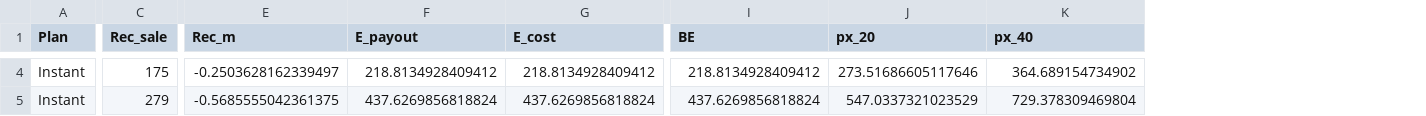
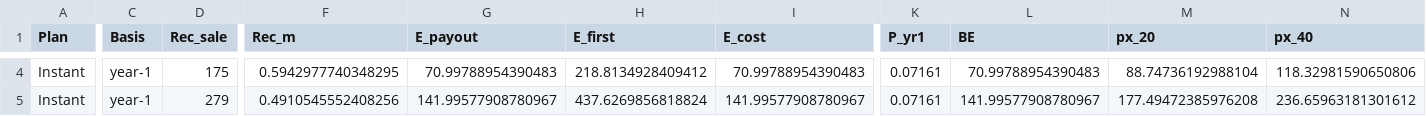
Before and after one commit to AShevalev/AShevalev.github.io, a CSV file: results/verodus_recommended_prices.csv, drawn as a sheet; only a part is shown, gaps mark what is left out; addresses are those after the commit; the diff covers the shown part only; the diff names each change by its address in the sheet, - before the commit and + after, or states it on an @@ line.

```diff
--- a/results/verodus_recommended_prices.csv
+++ b/results/verodus_recommended_prices.csv
+column C (Basis), rows 4-5: year-1 | year-1
+column H (E_first), rows 4-5: 218.8134928409412 | 437.6269856818824
+column K (P_yr1), rows 4-5: 0.07161 | 0.07161
-F4 (Rec_m): -0.2503628162339497
+F4 (Rec_m): 0.5942977740348295
-G4 (E_payout): 218.8134928409412
+G4 (E_payout): 70.99788954390483
-I4 (E_cost): 218.8134928409412
+I4 (E_cost): 70.99788954390483
-L4 (BE): 218.8134928409412
+L4 (BE): 70.99788954390483
-M4 (px_20): 273.51686605117646
+M4 (px_20): 88.74736192988104
-N4 (px_40): 364.689154734902
+N4 (px_40): 118.32981590650806
-F5 (Rec_m): -0.5685555042361375
+F5 (Rec_m): 0.4910545552408256
-G5 (E_payout): 437.6269856818824
+G5 (E_payout): 141.99577908780967
-I5 (E_cost): 437.6269856818824
+I5 (E_cost): 141.99577908780967
-L5 (BE): 437.6269856818824
+L5 (BE): 141.99577908780967
-M5 (px_20): 547.0337321023529
+M5 (px_20): 177.49472385976208
-N5 (px_40): 729.378309469804
+N5 (px_40): 236.65963181301612
```
Also changed, not shown: 79 edited cells elsewhere in this file, 2 other files.
